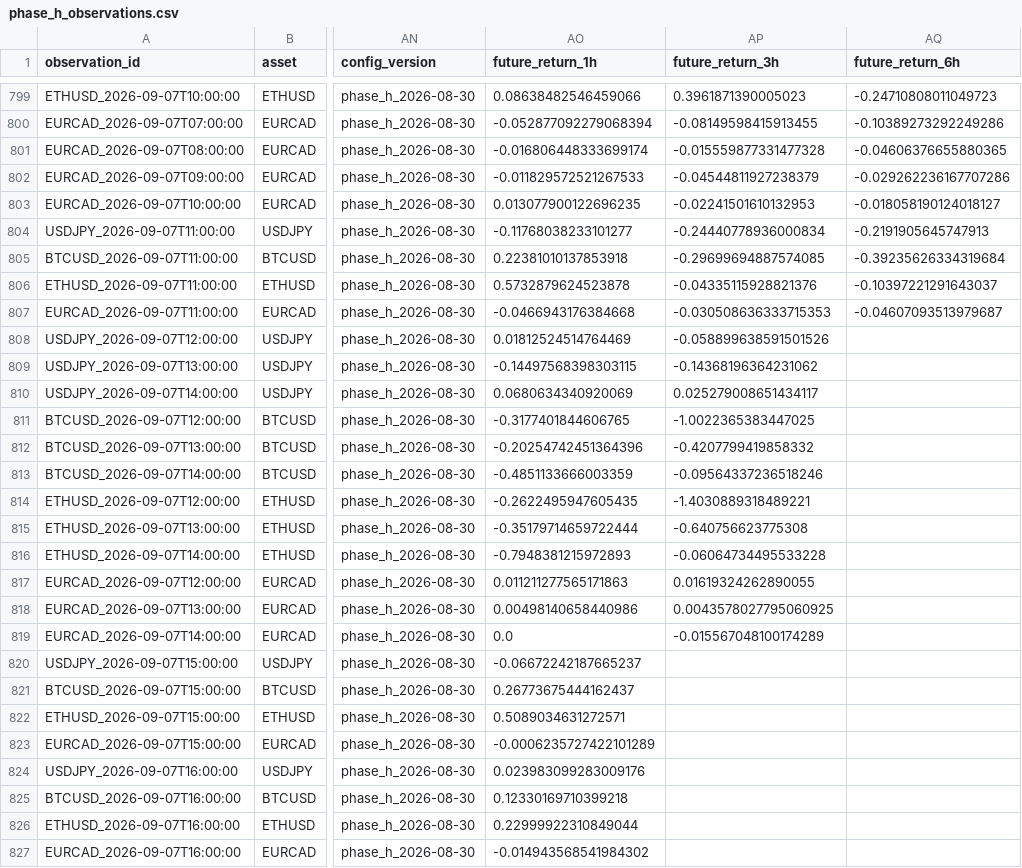
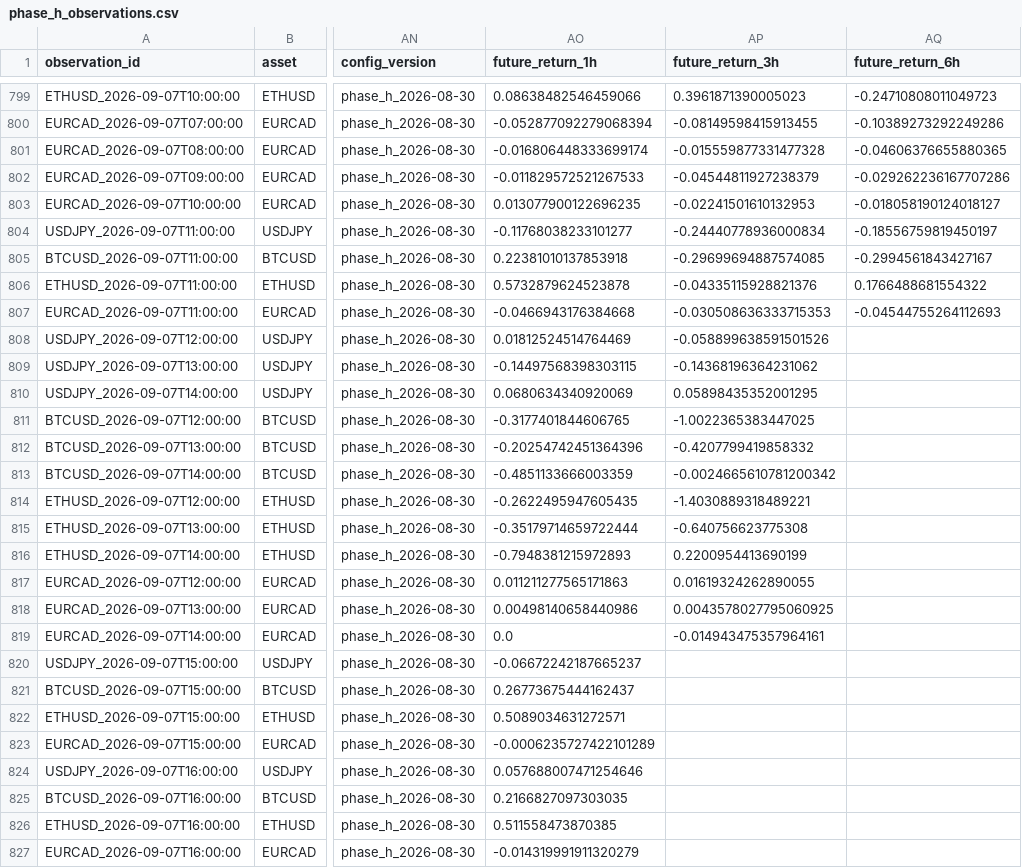
Before and after one commit to NeefPoom/Tradingstrategy01, a CSV file: data/forward/phase_h_observations.csv, drawn as a sheet; only a part is shown, gaps mark what is left out; the diff covers the shown part only; the diff names each change by its address in the sheet, - before the commit and + after, or states it on an @@ line.

```diff
--- a/data/forward/phase_h_observations.csv
+++ b/data/forward/phase_h_observations.csv
-AQ804 (future_return_6h): -0.2191905645747913
+AQ804 (future_return_6h): -0.18556759819450197
-AQ805 (future_return_6h): -0.39235626334319684
+AQ805 (future_return_6h): -0.2994561843427167
-AQ806 (future_return_6h): -0.10397221291643037
+AQ806 (future_return_6h): 0.1766488681554322
-AQ807 (future_return_6h): -0.04607093513979687
+AQ807 (future_return_6h): -0.04544755264112693
-AP810 (future_return_3h): 0.025279008651434117
+AP810 (future_return_3h): 0.05898435352001295
-AP813 (future_return_3h): -0.09564337236518246
+AP813 (future_return_3h): -0.0024665610781200342
-AP816 (future_return_3h): -0.06064734495533228
+AP816 (future_return_3h): 0.2200954413690199
-AP819 (future_return_3h): -0.015567048100174289
+AP819 (future_return_3h): -0.014943475357964161
-AO824 (future_return_1h): 0.023983099283009176
+AO824 (future_return_1h): 0.057688007471254646
-AO825 (future_return_1h): 0.12330169710399218
+AO825 (future_return_1h): 0.2166827097303035
-AO826 (future_return_1h): 0.22999922310849044
+AO826 (future_return_1h): 0.511558473870385
-AO827 (future_return_1h): -0.014943568541984302
+AO827 (future_return_1h): -0.014319991911320279
```
Also changed, not shown: 4 edited cells elsewhere in this file, reports/latest_scores.csv, 41 other files.
